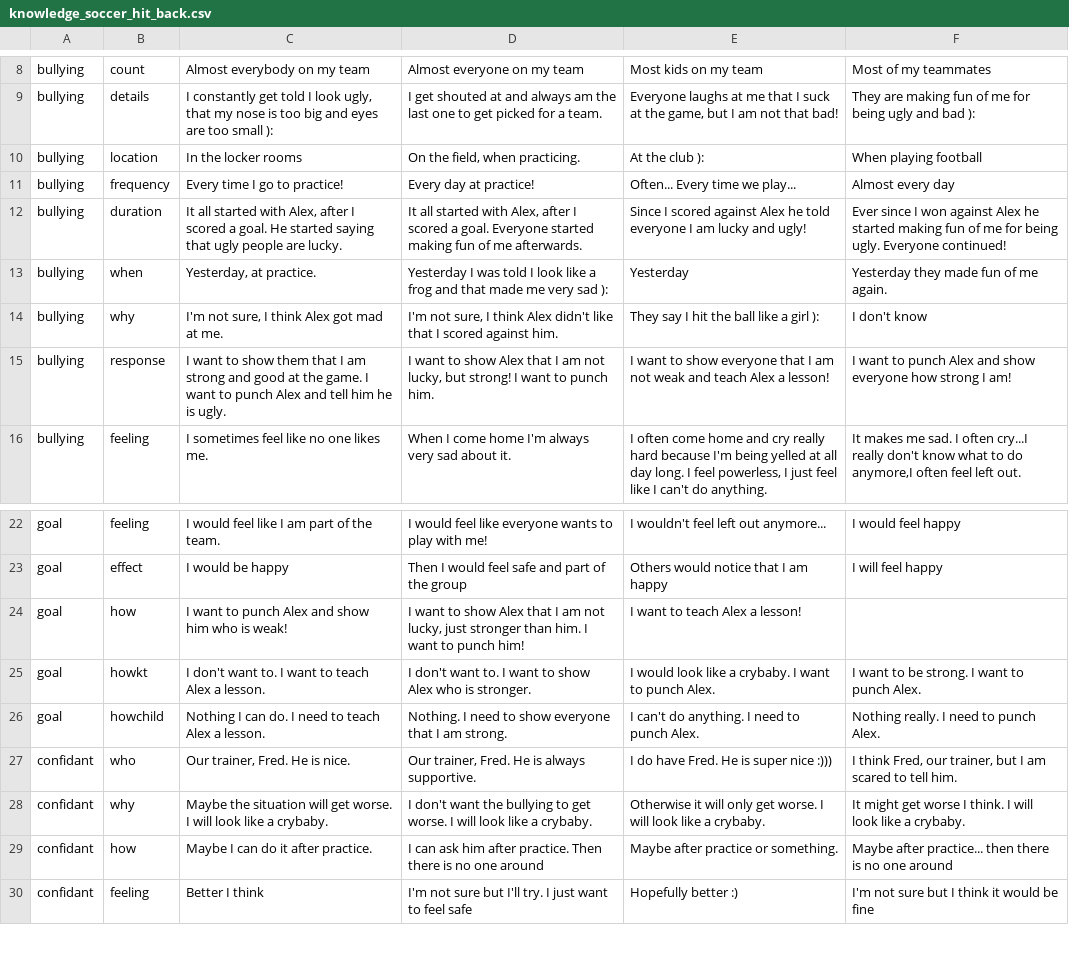
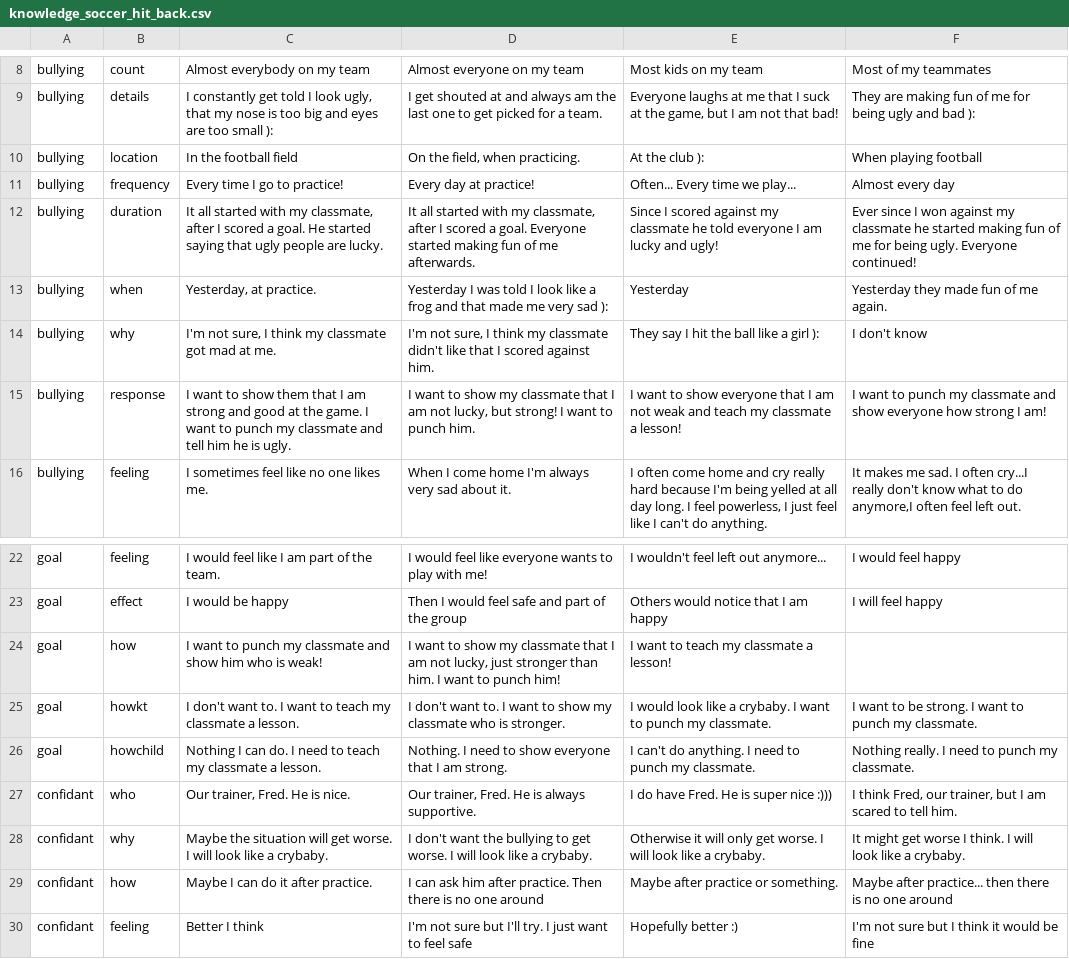
Before and after one commit to alowayyedm/LilobotTraining, a CSV file: dktbdiagent/files/knowledge/knowledge_soccer_hit_back.csv, drawn as a sheet; only a part is shown, gaps mark what is left out.

Commit message:
adding knowledge to experiment

```diff
--- a/dktbdiagent/files/knowledge/knowledge_soccer_hit_back.csv
+++ b/dktbdiagent/files/knowledge/knowledge_soccer_hit_back.csv
@@ -9,8 +9,8 @@ bullying,count,Almost everybody on my team,Almost everyone on my team,Most kids
 bullying,details,"I constantly get told I look ugly, that my nose is too big and eyes are too small ):",I get shouted at and always am the last one to get picked for a team.,"Everyone laughs at me that I suck at the game, but I am not that bad!",They are making fun of me for being ugly and bad ):
-bullying,location,In the locker rooms,"On the field, when practicing.",At the club ):,When playing football
+bullying,location,In the football field,"On the field, when practicing.",At the club ):,When playing football
 bullying,frequency,Every time I go to practice!,Every day at practice!,Often... Every time we play...,Almost every day
-bullying,duration,"It all started with Alex, after I scored a goal. He started saying that ugly people are lucky.","It all started with Alex, after I scored a goal.  Everyone started making fun of me afterwards.",Since I scored against Alex he told everyone I am lucky and ugly!,Ever since I won against Alex he started making fun of me for being ugly. Everyone continued!
+bullying,duration,"It all started with my classmate, after I scored a goal. He started saying that ugly people are lucky.","It all started with my classmate, after I scored a goal.  Everyone started making fun of me afterwards.",Since I scored against my classmate he told everyone I am lucky and ugly!,Ever since I won against my classmate he started making fun of me for being ugly. Everyone continued!
 bullying,when,"Yesterday, at practice.",Yesterday I was told I look like a frog and that made me very sad ):,Yesterday,Yesterday they made fun of me again.
-bullying,why,"I'm not sure, I think Alex got mad at me.","I'm not sure, I think Alex didn't like that I scored against him.",They say I hit the ball like a girl ):,I don't know
-bullying,response,I want to show them that I am strong and good at the game. I want to punch Alex and tell him he is ugly.,"I want to show Alex that I am not lucky, but strong! I want to punch him.",I want to show everyone that I am not weak and teach Alex a lesson!,I want to punch Alex and show everyone how strong I am!
+bullying,why,"I'm not sure, I think my classmate got mad at me.","I'm not sure, I think my classmate didn't like that I scored against him.",They say I hit the ball like a girl ):,I don't know
+bullying,response,I want to show them that I am strong and good at the game. I want to punch my classmate and tell him he is ugly.,"I want to show my classmate that I am not lucky, but strong! I want to punch him.",I want to show everyone that I am not weak and teach my classmate a lesson!,I want to punch my classmate and show everyone how strong I am!
 bullying,feeling,I sometimes feel like no one likes me.,When I come home I'm always very sad about it.,"I often come home and cry really hard because I'm being yelled at all day long. I feel powerless, I just feel like I can't do anything.","It makes me sad. I often cry...I really don't know what to do anymore,I often feel left out."
@@ -23,5 +23,5 @@ goal,feeling,I would feel like I am part of the team.,I would feel like everyone
 goal,effect,I would be happy,Then I would feel safe and part of the group,Others would notice that I am happy,I will feel happy
-goal,how,I want to punch Alex and show him who is weak!,"I want to show Alex that I am not lucky, just stronger than him. I want to punch him!",I want to teach Alex a lesson!,
-goal,howkt,I don't want to. I want to teach Alex a lesson.,I don't want to. I want to show Alex who is stronger.,I would look like a crybaby. I want to punch Alex.,I want to be strong. I want to punch Alex.
-goal,howchild,Nothing I can do. I need to teach Alex a lesson.,Nothing. I need to show everyone that I am strong.,I can't do anything. I need to punch Alex.,Nothing really. I need to punch Alex.
+goal,how,I want to punch my classmate and show him who is weak!,"I want to show my classmate that I am not lucky, just stronger than him. I want to punch him!",I want to teach my classmate a lesson!,
+goal,howkt,I don't want to. I want to teach my classmate a lesson.,I don't want to. I want to show my classmate who is stronger.,I would look like a crybaby. I want to punch my classmate.,I want to be strong. I want to punch my classmate.
+goal,howchild,Nothing I can do. I need to teach my classmate a lesson.,Nothing. I need to show everyone that I am strong.,I can't do anything. I need to punch my classmate.,Nothing really. I need to punch my classmate.
 confidant,who,"Our trainer, Fred. He is nice.","Our trainer, Fred. He is always supportive.",I do have Fred. He is super nice :))),"I think Fred, our trainer, but I am scared to tell him."
```
Also changed, not shown: dktbdiagent/files/knowledge.csv, dktbdiagent/files/knowledge/knowledge_soccer_no_goal.csv, 3 other files.
